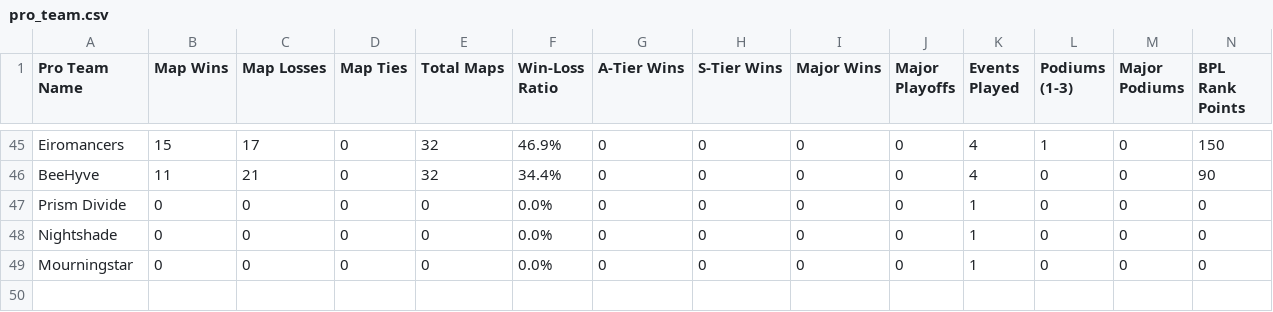
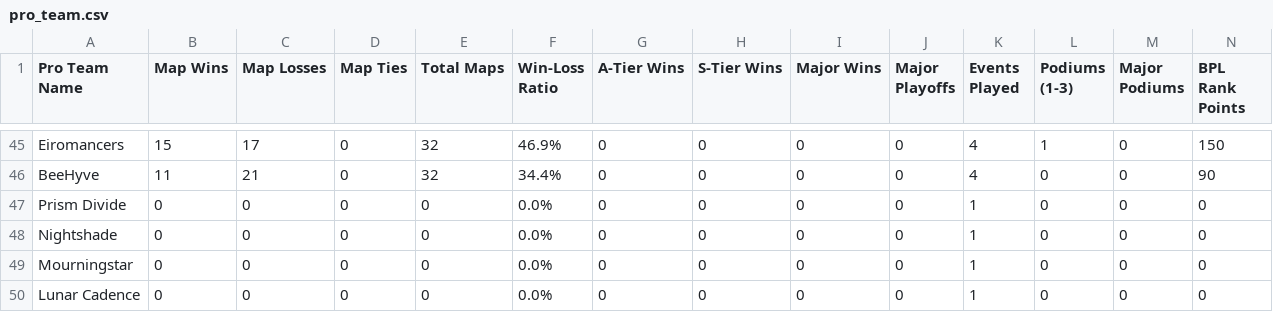
Before and after one commit to CGreyIce/bot-pro-league, a CSV file: data/pro_team.csv, drawn as a sheet; only a part is shown, gaps mark what is left out; rows hold the shown columns only; the diff names each change by its address in the sheet, - before the commit and + after, or states it on an @@ line.

```diff
--- a/data/pro_team.csv
+++ b/data/pro_team.csv
+row 50: Lunar Cadence | 0 | 0 | 0 | 0 | 0.0% | 0 | 0 | 0 | 0 | 1 | 0 | 0 | 0
```
Also changed, not shown: data/bot_amateur_tourney_stats.csv, 5 other files.
